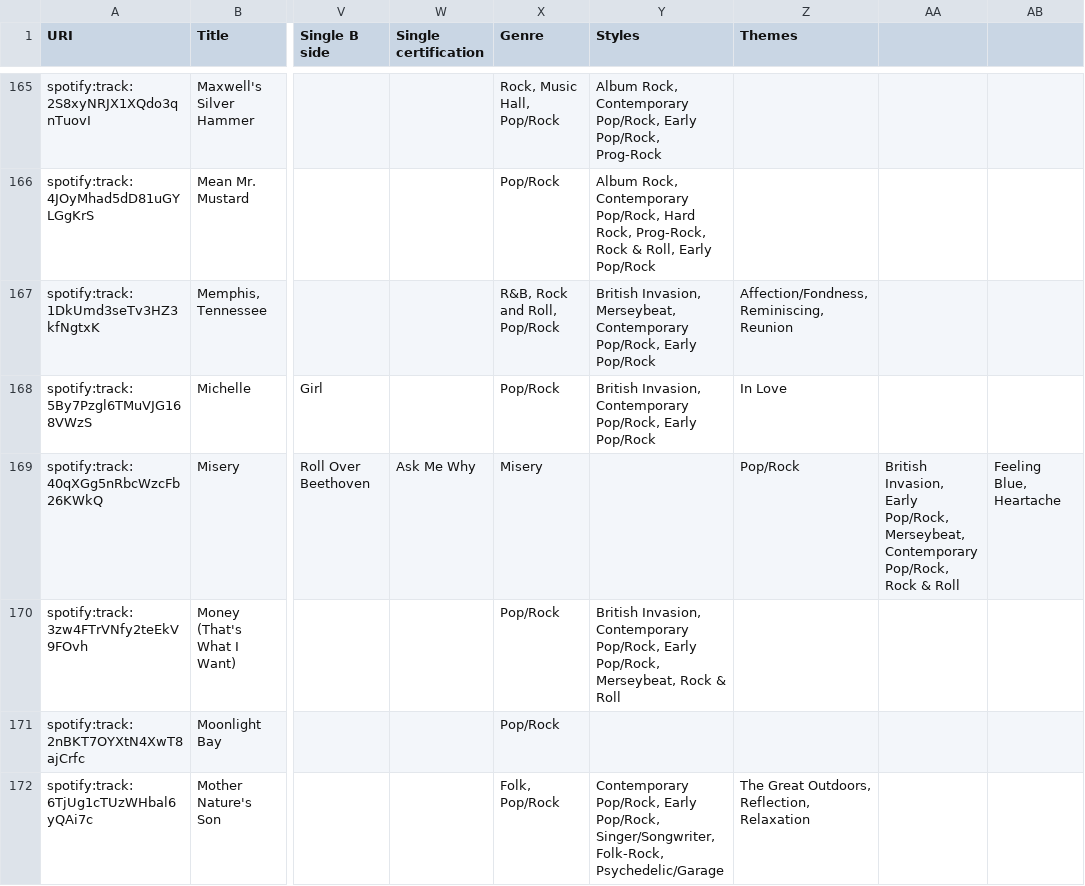
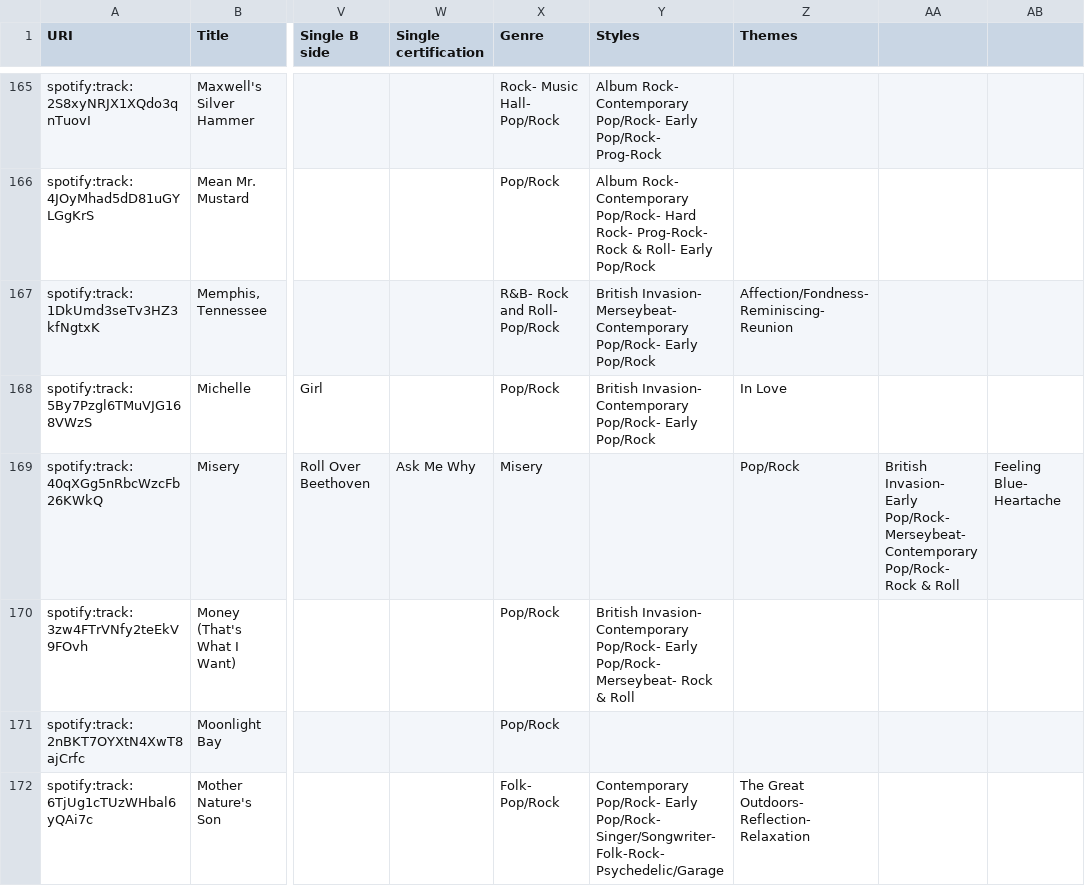
Before and after one commit to LetiziaMarietti/myGitProject, a CSV file: data/Beatles_song_dataset_2.csv, drawn as a sheet; only a part is shown, gaps mark what is left out; the diff covers the shown part only; the diff names each change by its address in the sheet, - before the commit and + after, or states it on an @@ line.

```diff
--- a/data/Beatles_song_dataset_2.csv
+++ b/data/Beatles_song_dataset_2.csv
-X165 (Genre): Rock, Music Hall, Pop/Rock
+X165 (Genre): Rock- Music Hall- Pop/Rock
-Y165 (Styles): Album Rock, Contemporary Pop/Rock, Early Pop/Rock, Prog-Rock
+Y165 (Styles): Album Rock- Contemporary Pop/Rock- Early Pop/Rock- Prog-Rock
-Y166 (Styles): Album Rock, Contemporary Pop/Rock, Hard Rock, Prog-Rock, Rock & Roll, Early Pop/Rock
+Y166 (Styles): Album Rock- Contemporary Pop/Rock- Hard Rock- Prog-Rock- Rock & Roll- Early Pop/Rock
-X167 (Genre): R&B, Rock and Roll, Pop/Rock
+X167 (Genre): R&B- Rock and Roll- Pop/Rock
-Y167 (Styles): British Invasion, Merseybeat, Contemporary Pop/Rock, Early Pop/Rock
+Y167 (Styles): British Invasion- Merseybeat- Contemporary Pop/Rock- Early Pop/Rock
-Z167 (Themes): Affection/Fondness, Reminiscing, Reunion
+Z167 (Themes): Affection/Fondness- Reminiscing- Reunion
-Y168 (Styles): British Invasion, Contemporary Pop/Rock, Early Pop/Rock
+Y168 (Styles): British Invasion- Contemporary Pop/Rock- Early Pop/Rock
-AA169: British Invasion, Early Pop/Rock, Merseybeat, Contemporary Pop/Rock, Rock &…
+AA169: British Invasion- Early Pop/Rock- Merseybeat- Contemporary Pop/Rock- Rock &…
-AB169: Feeling Blue, Heartache
+AB169: Feeling Blue- Heartache
-Y170 (Styles): British Invasion, Contemporary Pop/Rock, Early Pop/Rock, Merseybeat, Rock &…
+Y170 (Styles): British Invasion- Contemporary Pop/Rock- Early Pop/Rock- Merseybeat- Rock &…
-X172 (Genre): Folk, Pop/Rock
+X172 (Genre): Folk- Pop/Rock
-Y172 (Styles): Contemporary Pop/Rock, Early Pop/Rock, Singer/Songwriter, Folk-Rock, Psychedelic/Garage
+Y172 (Styles): Contemporary Pop/Rock- Early Pop/Rock- Singer/Songwriter- Folk-Rock- Psychedelic/Garage
-Z172 (Themes): The Great Outdoors, Reflection, Relaxation
+Z172 (Themes): The Great Outdoors- Reflection- Relaxation
```
Also changed, not shown: 81 edited cells elsewhere in this file.
